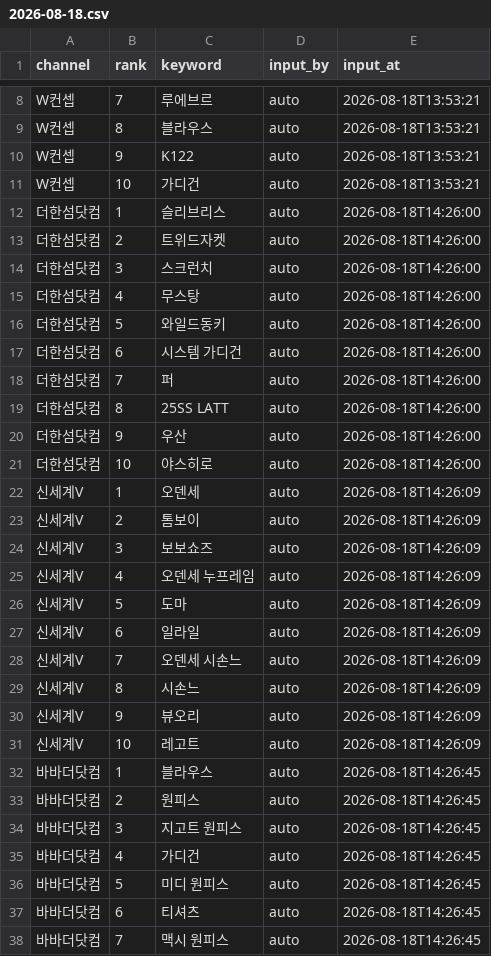
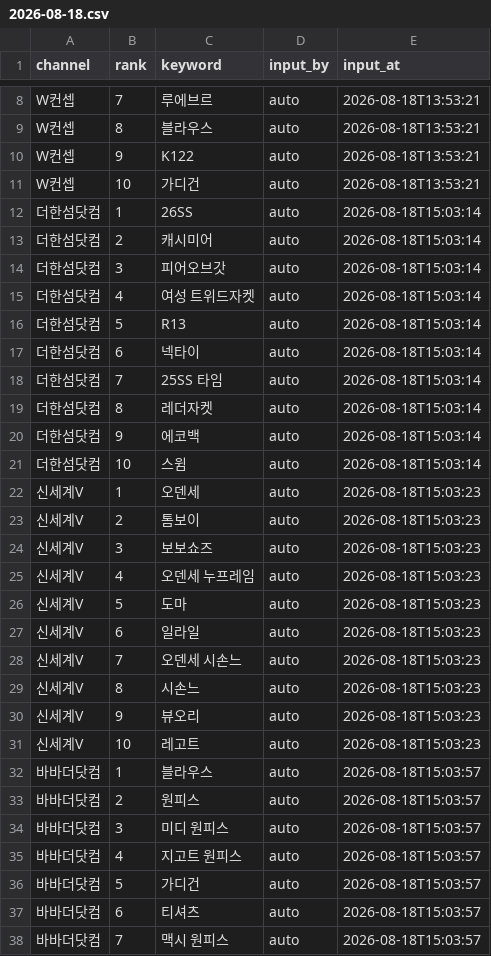
Before and after one commit to performanceteam12-sketch/babathe-trend-dashboard, a CSV file: data/app_search/2026-08-18.csv, drawn as a sheet; only a part is shown, gaps mark what is left out; the diff covers the shown part only.

```diff
--- a/data/app_search/2026-08-18.csv
+++ b/data/app_search/2026-08-18.csv
@@ -11,28 +11,28 @@ W컨셉,9,K122,auto,2026-08-18T13:53:21
 W컨셉,10,가디건,auto,2026-08-18T13:53:21
-더한섬닷컴,1,슬리브리스,auto,2026-08-18T14:26:00
-더한섬닷컴,2,트위드자켓,auto,2026-08-18T14:26:00
-더한섬닷컴,3,스크런치,auto,2026-08-18T14:26:00
-더한섬닷컴,4,무스탕,auto,2026-08-18T14:26:00
-더한섬닷컴,5,와일드동키,auto,2026-08-18T14:26:00
-더한섬닷컴,6,시스템 가디건,auto,2026-08-18T14:26:00
-더한섬닷컴,7,퍼,auto,2026-08-18T14:26:00
-더한섬닷컴,8,25SS LATT,auto,2026-08-18T14:26:00
-더한섬닷컴,9,우산,auto,2026-08-18T14:26:00
-더한섬닷컴,10,야스히로,auto,2026-08-18T14:26:00
-신세계V,1,오덴세,auto,2026-08-18T14:26:09
-신세계V,2,톰보이,auto,2026-08-18T14:26:09
-신세계V,3,보보쇼즈,auto,2026-08-18T14:26:09
-신세계V,4,오덴세 누프레임,auto,2026-08-18T14:26:09
-신세계V,5,도마,auto,2026-08-18T14:26:09
-신세계V,6,일라일,auto,2026-08-18T14:26:09
-신세계V,7,오덴세 시손느,auto,2026-08-18T14:26:09
-신세계V,8,시손느,auto,2026-08-18T14:26:09
-신세계V,9,뷰오리,auto,2026-08-18T14:26:09
-신세계V,10,레고트,auto,2026-08-18T14:26:09
-바바더닷컴,1,블라우스,auto,2026-08-18T14:26:45
-바바더닷컴,2,원피스,auto,2026-08-18T14:26:45
-바바더닷컴,3,지고트 원피스,auto,2026-08-18T14:26:45
-바바더닷컴,4,가디건,auto,2026-08-18T14:26:45
-바바더닷컴,5,미디 원피스,auto,2026-08-18T14:26:45
-바바더닷컴,6,티셔츠,auto,2026-08-18T14:26:45
-바바더닷컴,7,맥시 원피스,auto,2026-08-18T14:26:45
+더한섬닷컴,1,26SS,auto,2026-08-18T15:03:14
+더한섬닷컴,2,캐시미어,auto,2026-08-18T15:03:14
+더한섬닷컴,3,피어오브갓,auto,2026-08-18T15:03:14
+더한섬닷컴,4,여성 트위드자켓,auto,2026-08-18T15:03:14
+더한섬닷컴,5,R13,auto,2026-08-18T15:03:14
+더한섬닷컴,6,넥타이,auto,2026-08-18T15:03:14
+더한섬닷컴,7,25SS 타임,auto,2026-08-18T15:03:14
+더한섬닷컴,8,레더자켓,auto,2026-08-18T15:03:14
+더한섬닷컴,9,에코백,auto,2026-08-18T15:03:14
+더한섬닷컴,10,스윔,auto,2026-08-18T15:03:14
+신세계V,1,오덴세,auto,2026-08-18T15:03:23
+신세계V,2,톰보이,auto,2026-08-18T15:03:23
+신세계V,3,보보쇼즈,auto,2026-08-18T15:03:23
+신세계V,4,오덴세 누프레임,auto,2026-08-18T15:03:23
+신세계V,5,도마,auto,2026-08-18T15:03:23
+신세계V,6,일라일,auto,2026-08-18T15:03:23
+신세계V,7,오덴세 시손느,auto,2026-08-18T15:03:23
+신세계V,8,시손느,auto,2026-08-18T15:03:23
+신세계V,9,뷰오리,auto,2026-08-18T15:03:23
+신세계V,10,레고트,auto,2026-08-18T15:03:23
+바바더닷컴,1,블라우스,auto,2026-08-18T15:03:57
+바바더닷컴,2,원피스,auto,2026-08-18T15:03:57
+바바더닷컴,3,미디 원피스,auto,2026-08-18T15:03:57
+바바더닷컴,4,지고트 원피스,auto,2026-08-18T15:03:57
+바바더닷컴,5,가디건,auto,2026-08-18T15:03:57
+바바더닷컴,6,티셔츠,auto,2026-08-18T15:03:57
+바바더닷컴,7,맥시 원피스,auto,2026-08-18T15:03:57
```
Also changed, not shown: 6 edited cells elsewhere in this file.
